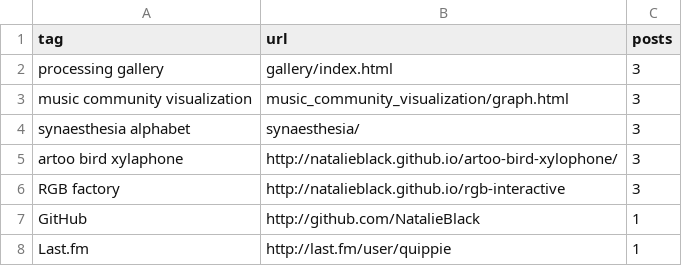
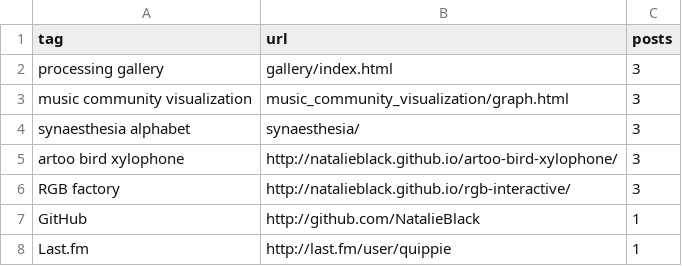
Before and after one commit to NatalieBlack/natalieblack.github.io, a CSV file: data/links.csv, drawn as a sheet.

Commit message:
Update artoo link

```diff
--- a/data/links.csv
+++ b/data/links.csv
@@ -4,4 +4,4 @@ music community visualization,music_community_visualization/graph.html,3
 synaesthesia alphabet,synaesthesia/,3
-artoo bird xylaphone,http://natalieblack.github.io/artoo-bird-xylophone/,3
-RGB factory, http://natalieblack.github.io/rgb-interactive,3
+artoo bird xylophone,http://natalieblack.github.io/artoo-bird-xylophone/,3
+RGB factory, http://natalieblack.github.io/rgb-interactive/,3
 GitHub, http://github.com/NatalieBlack,1
```
